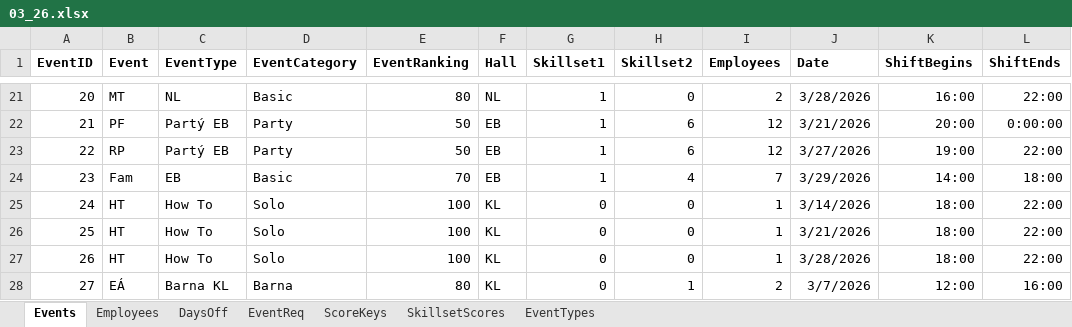
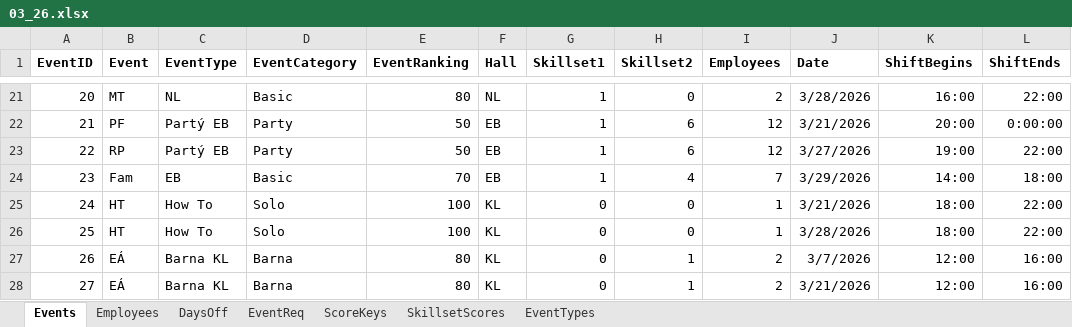
Before and after one commit to siljag23/Verkfraedi_X, an Excel workbook: Data/03_26.xlsx, sheet Events, drawn as a sheet; only a part is shown, gaps mark what is left out; the shorter side is filled out with more unchanged rows; values as stored, in another font and other column widths than the file's, no borders; removed rows and columns are numbered as before the commit, all else as after; the diff names each change by its address in the sheet, - before the commit and + after, or states it on an @@ line.

```diff
--- a/Data/03_26.xlsx (sheet Events)
+++ b/Data/03_26.xlsx (sheet Events)
-row 25: 24 | HT | How To | Solo | 100 | KL | 0 | 0 | 1 | 3/14/2026 | 18:00 | 22:00
@@ column A (EventID) renumbered from row 25 down @@
```
Also changed, not shown: sheet EventReq, formulas that keep their value, Data/04_26.xlsx.
